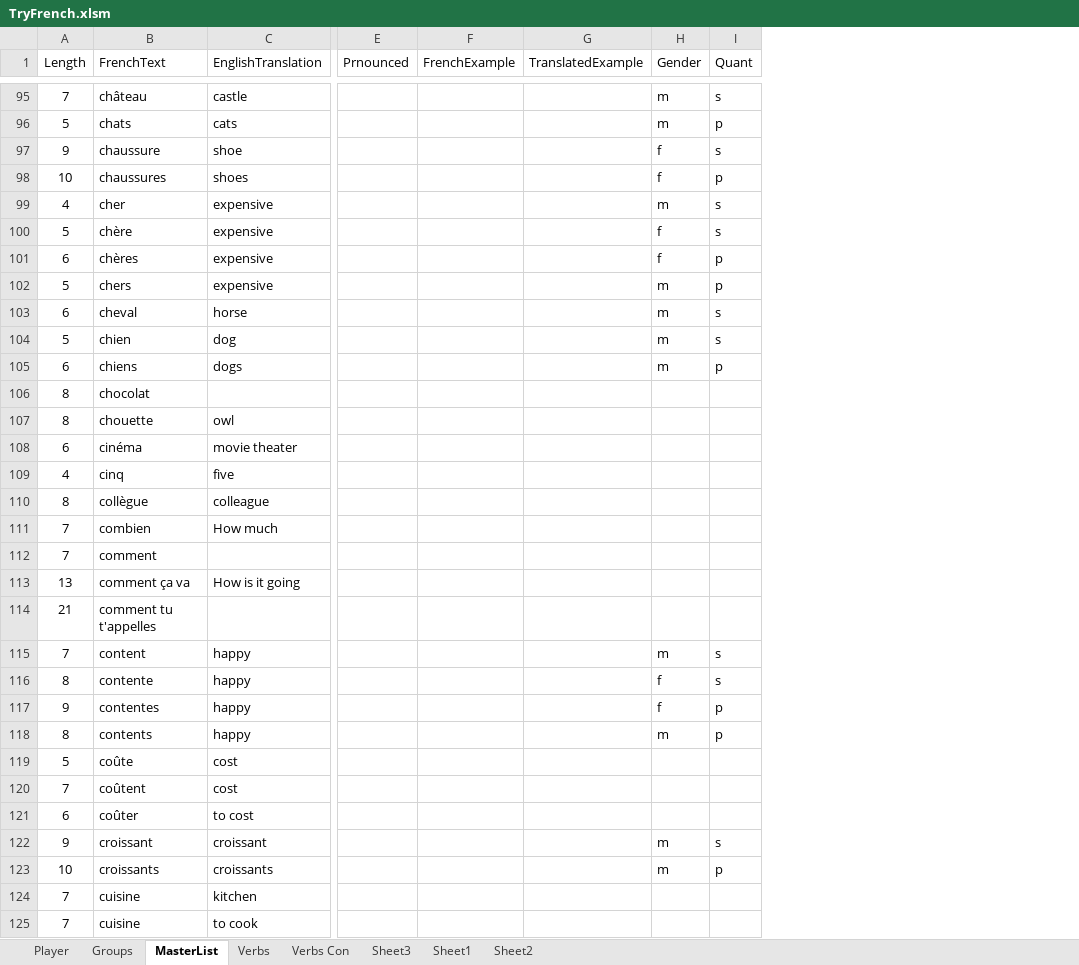
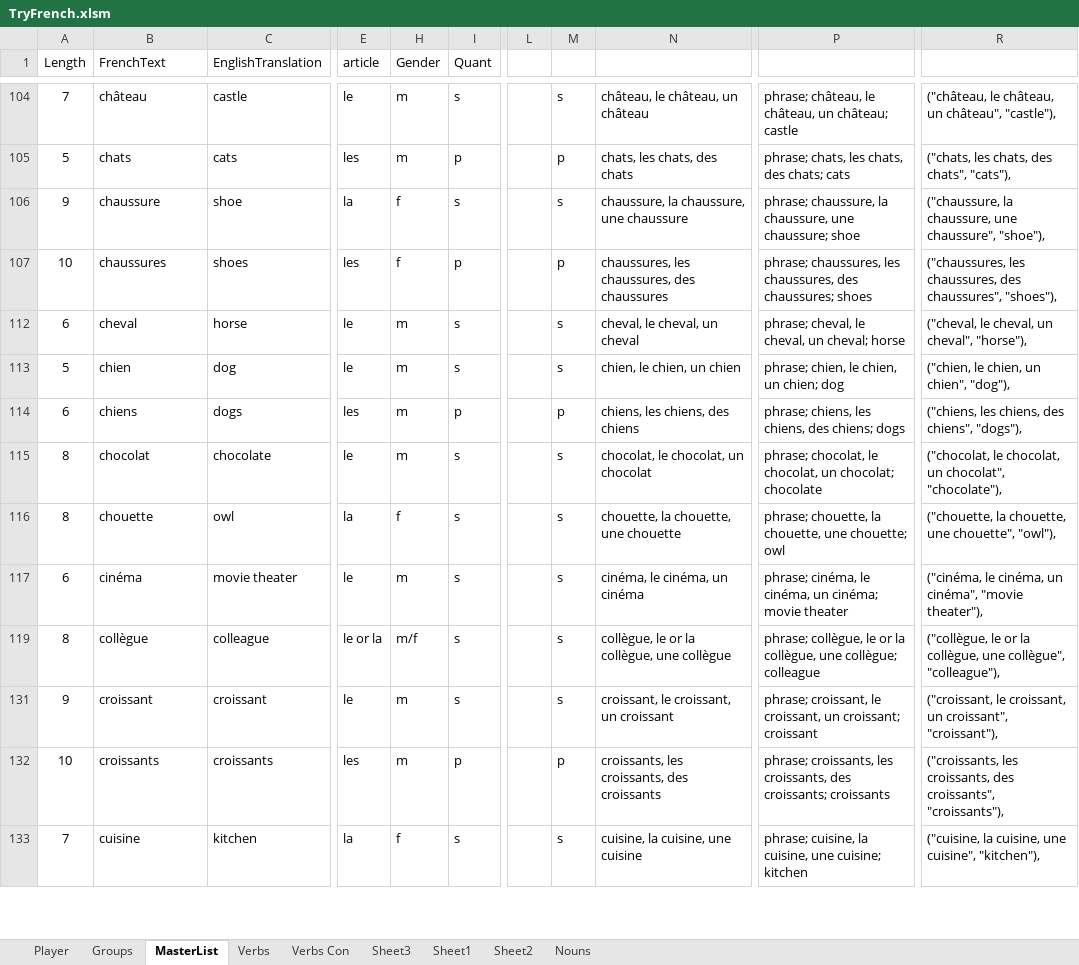
Before and after one commit to TimCook314/FrenchLangApp, an Excel workbook: FrenchPythonDev/TryFrench.xlsm, sheet MasterList, drawn as a sheet; only a part is shown, gaps mark what is left out; values as stored, in another font and other column widths than the file's, no borders; charts and pictures and table styles not drawn; removed rows and columns are numbered as before the commit, all else as after; rows hold the shown columns only; the diff covers the shown part only; the diff names each change by its address in the sheet, - before the commit and + after, or states it on an @@ line.

```diff
--- a/FrenchPythonDev/TryFrench.xlsm (sheet MasterList)
+++ b/FrenchPythonDev/TryFrench.xlsm (sheet MasterList)
+sheet tab: Nouns
-column E (Prnounced), empty
@@ column F (FrenchExample) hidden, empty @@
@@ column G (TranslatedExample) hidden, empty @@
+column E (article), rows 104-133: le | les | la | les | le | le | les | le | la | le | le or la | le | les | la
+column L, empty
+column M, rows 104-133: s | p | s | p | s | s | p | s | s | s | s | s | p | s
+column N, rows 104-133: château, le château, un château | chats, les chats, des chats | chaussure, la chaussure, une chaussure | chaussures, les chaussures, des chaussures | cheval, le cheval, un cheval | chien, le chien, un chien | chiens, les chiens, des chiens | chocolat, le chocolat, un chocolat | chouette, la chouette, une chouette | cinéma, le cinéma, un cinéma | collègue, le or la collègue, une collègue | croissant, le croissant, un croissant | croissants, les croissants, des croissants | cuisine, la cuisine, une cuisine
+column P, rows 104-133: phrase; château, le château, un château; castle | phrase; chats, les chats, des chats; cats | phrase; chaussure, la chaussure, une chaussure; shoe | phrase; chaussures, les chaussures, des chaussures; shoes | phrase; cheval, le cheval, un cheval; horse | phrase; chien, le chien, un chien; dog | phrase; chiens, les chiens, des chiens; dogs | phrase; chocolat, le chocolat, un chocolat; chocolate | phrase; chouette, la chouette, une chouette; owl | phrase; cinéma, le cinéma, un cinéma; movie theater | phrase; collègue, le or la collègue, une collègue; colleague | phrase; croissant, le croissant, un croissant; croissant | phrase; croissants, les croissants, des croissants; croissants | phrase; cuisine, la cuisine, une cuisine; kitchen
+column R, rows 104-133: ("château, le château, un château", "castle"), | ("chats, les chats, des chats", "cats"), | ("chaussure, la chaussure, une chaussure", "shoe"), | ("chaussures, les chaussures, des chaussures", "shoes"), | ("cheval, le cheval, un cheval", "horse"), | ("chien, le chien, un chien", "dog"), | ("chiens, les chiens, des chiens", "dogs"), | ("chocolat, le chocolat, un chocolat", "chocolate"), | ("chouette, la chouette, une chouette", "owl"), | ("cinéma, le cinéma, un cinéma", "movie theater"), | ("collègue, le or la collègue, une collègue", "colleague"), | ("croissant, le croissant, un croissant", "croissant"), | ("croissants, les croissants, des croissants", "croissants"), | ("cuisine, la cuisine, une cuisine", "kitchen"),
-row 99: 4 | cher | expensive |  |  |  | m | s
-row 100: 5 | chère | expensive |  |  |  | f | s
-row 101: 6 | chères | expensive |  |  |  | f | p
-row 102: 5 | chers | expensive |  |  |  | m | p
-C115 (EnglishTranslation): (empty)
+C115 (EnglishTranslation): chocolate
-H115 (Gender): (empty)
+H115 (Gender): m
-I115:I117 (Quant): (empty)
+I115:I117 (Quant): s
-H116 (Gender): (empty)
+H116 (Gender): f
-H117 (Gender): (empty)
+H117 (Gender): m
-row 109: 4 | cinq | five
-H119 (Gender): (empty)
+H119 (Gender): m/f
-I119 (Quant): (empty)
+I119 (Quant): s
-row 111: 7 | combien | How much
-row 112: 7 | comment
-row 113: 13 | comment ça va | How is it going
-row 114: 21 | comment tu t'appelles
-row 115: 7 | content | happy |  |  |  | m | s
-row 116: 8 | contente | happy |  |  |  | f | s
-row 117: 9 | contentes | happy |  |  |  | f | p
-row 118: 8 | contents | happy |  |  |  | m | p
-row 119: 5 | coûte | cost
-row 120: 7 | coûtent | cost
-row 121: 6 | coûter | to cost
-H133 (Gender): (empty)
+H133 (Gender): f
-I133 (Quant): (empty)
+I133 (Quant): s
-row 125: 7 | cuisine | to cook
```
Also changed, not shown: 6 added rows, 334 removed rows, 3 moved rows, 7 hidden or unhidden rows, 2 added columns and 48 edited cells elsewhere in this sheet, formulas that keep their value, hidden cells, charts or pictures.
